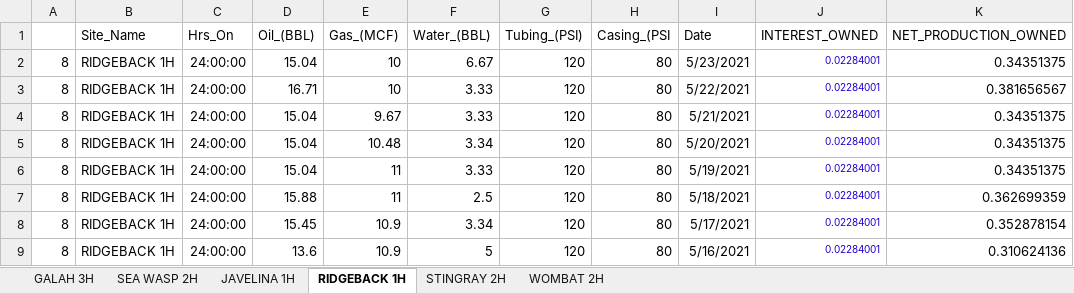
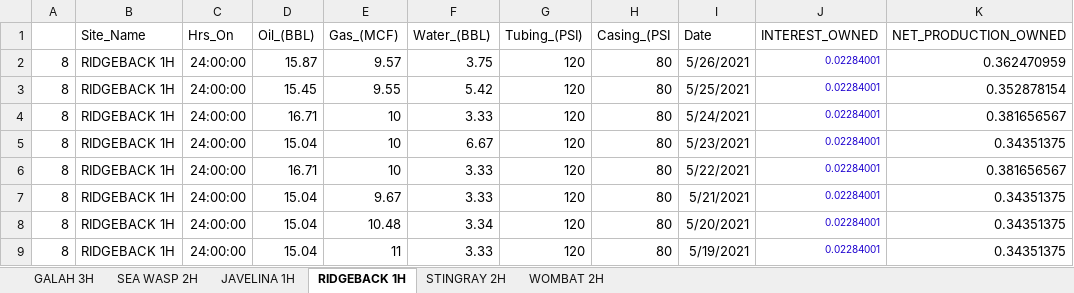
Before and after one commit to gabrielavalos/HAWKWOOD, an Excel workbook: LAN_NET_INTERESTS_OWNED.xlsx, sheet RIDGEBACK 1H, drawn as a sheet; only a part is shown; the shorter side is filled out with more unchanged rows; values as stored, in another font and other column widths than the file's, no borders; the diff names each change by its address in the sheet, - before the commit and + after, or states it on an @@ line.

```diff
--- a/LAN_NET_INTERESTS_OWNED.xlsx (sheet RIDGEBACK 1H)
+++ b/LAN_NET_INTERESTS_OWNED.xlsx (sheet RIDGEBACK 1H)
+row 2: 8 | RIDGEBACK 1H | 24:00:00 | 15.87 | 9.57 | 3.75 | 120 | 80 | 5/26/2021 | 0.02284001 | 0.362470959
+row 3: 8 | RIDGEBACK 1H | 24:00:00 | 15.45 | 9.55 | 5.42 | 120 | 80 | 5/25/2021 | 0.02284001 | 0.352878154
+row 4: 8 | RIDGEBACK 1H | 24:00:00 | 16.71 | 10 | 3.33 | 120 | 80 | 5/24/2021 | 0.02284001 | 0.381656567
```
Also changed, not shown: sheet STINGRAY 2H, sheet WOMBAT 2H, formulas that keep their value, 3 other files.
